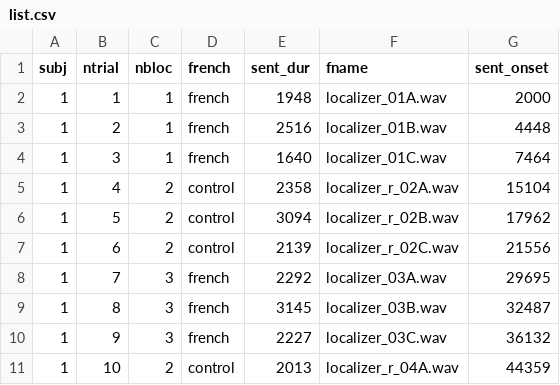
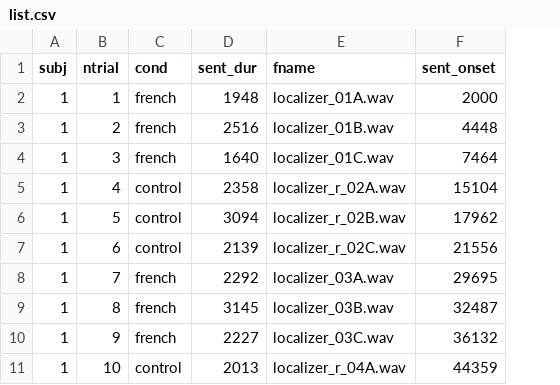
Before and after one commit to chrplr/lpp-paradigm, a CSV file: localizer/list.csv, drawn as a sheet; only a part is shown; removed rows and columns are numbered as before the commit, all else as after; the diff names each change by its address in the sheet, - before the commit and + after, or states it on an @@ line.

Commit message:
correction of mistakes in localizer/lists.csv

```diff
--- a/localizer/list.csv
+++ b/localizer/list.csv
-column C (nbloc), rows 2-11: 1 | 1 | 1 | 2 | 2 | 2 | 3 | 3 | 3 | 2
-C1: french
+C1: cond
```
Also changed, not shown: 3 other files.
